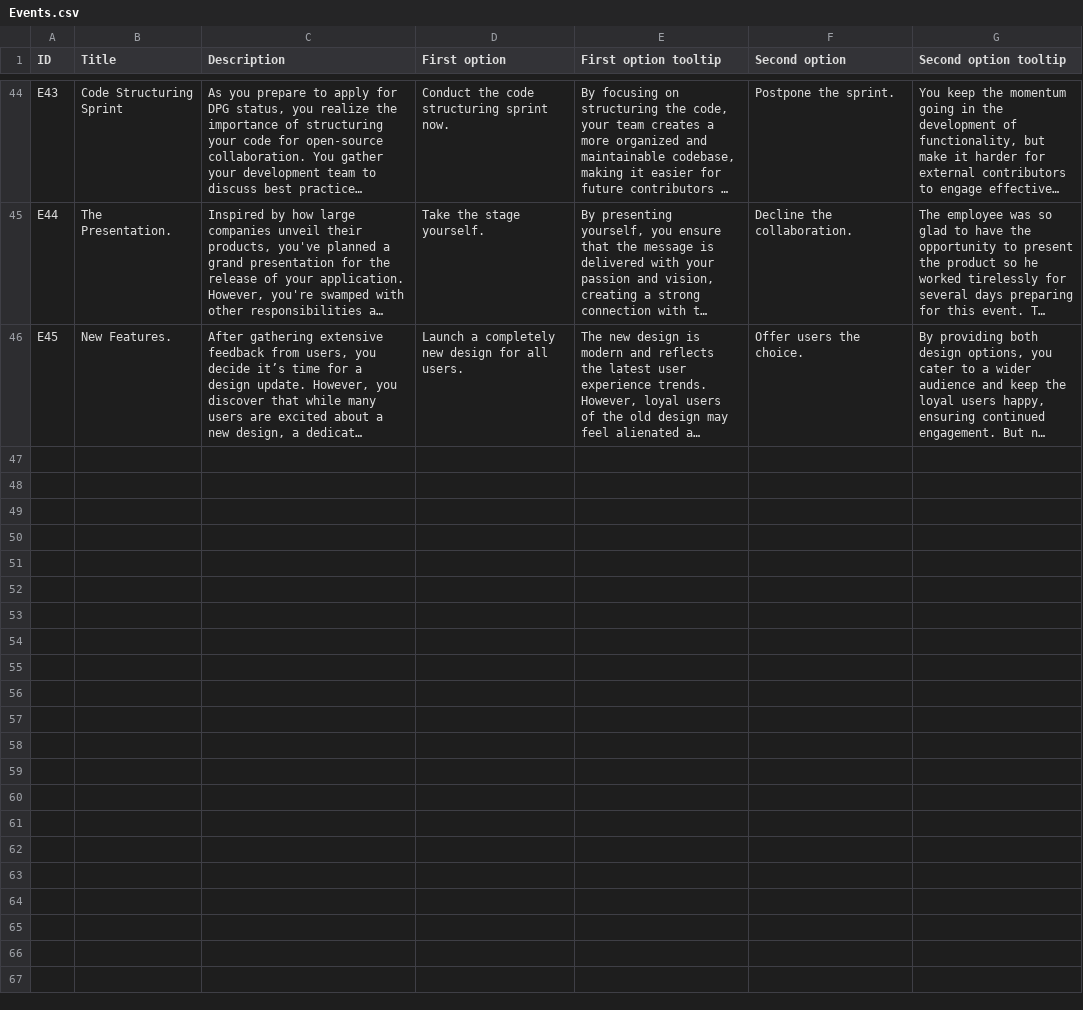
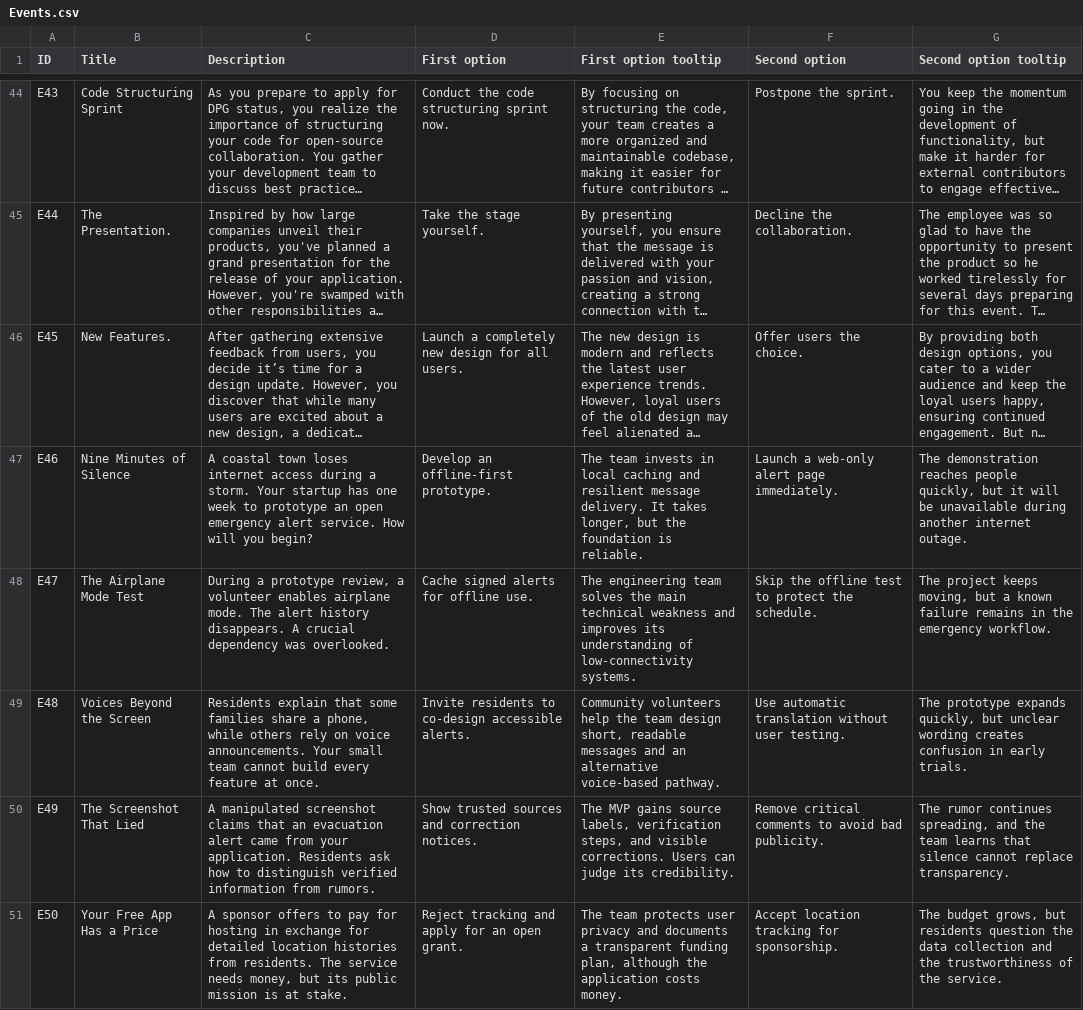
Before and after one commit to Kazakh-British-Technical-University/dpgsim, a CSV file: dpg_sim_export/Data/en/Events.csv, drawn as a sheet; only a part is shown, gaps mark what is left out; long unchanged cells end in …; the diff covers the shown part only; the diff names each change by its address in the sheet, - before the commit and + after, or states it on an @@ line.

Commit message:
Add The Last Signal scenario
Added 9 scenario events, 18 choices, and English localization for an open-source emergency warning system

```diff
--- a/dpg_sim_export/Data/en/Events.csv
+++ b/dpg_sim_export/Data/en/Events.csv
+row 47: E46 | Nine Minutes of Silence | A coastal town loses internet access during a storm. Your startup has one week to prototype an open emergency alert service. How will you begin? | Develop an offline-first prototype. | The team invests in local caching and resilient message delivery. It takes longer, but the foundation is reliable. | Launch a web-only alert page immediately. | The demonstration reaches people quickly, but it will be unavailable during another internet outage.
+row 48: E47 | The Airplane Mode Test | During a prototype review, a volunteer enables airplane mode. The alert history disappears. A crucial dependency was overlooked. | Cache signed alerts for offline use. | The engineering team solves the main technical weakness and improves its understanding of low-connectivity systems. | Skip the offline test to protect the schedule. | The project keeps moving, but a known failure remains in the emergency workflow.
+row 49: E48 | Voices Beyond the Screen | Residents explain that some families share a phone, while others rely on voice announcements. Your small team cannot build every feature at once. | Invite residents to co-design accessible alerts. | Community volunteers help the team design short, readable messages and an alternative voice-based pathway. | Use automatic translation without user testing. | The prototype expands quickly, but unclear wording creates confusion in early trials.
+row 50: E49 | The Screenshot That Lied | A manipulated screenshot claims that an evacuation alert came from your application. Residents ask how to distinguish verified information from rumors. | Show trusted sources and correction notices. | The MVP gains source labels, verification steps, and visible corrections. Users can judge its credibility. | Remove critical comments to avoid bad publicity. | The rumor continues spreading, and the team learns that silence cannot replace transparency.
+row 51: E50 | Your Free App Has a Price | A sponsor offers to pay for hosting in exchange for detailed location histories from residents. The service needs money, but its public mission is at stake. | Reject tracking and apply for an open grant. | The team protects user privacy and documents a transparent funding plan, although the application costs money. | Accept location tracking for sponsorship. | The budget grows, but residents question the data collection and the trustworthiness of the service.
```
Also changed, not shown: 4 added rows elsewhere in this file, 3 other files.
